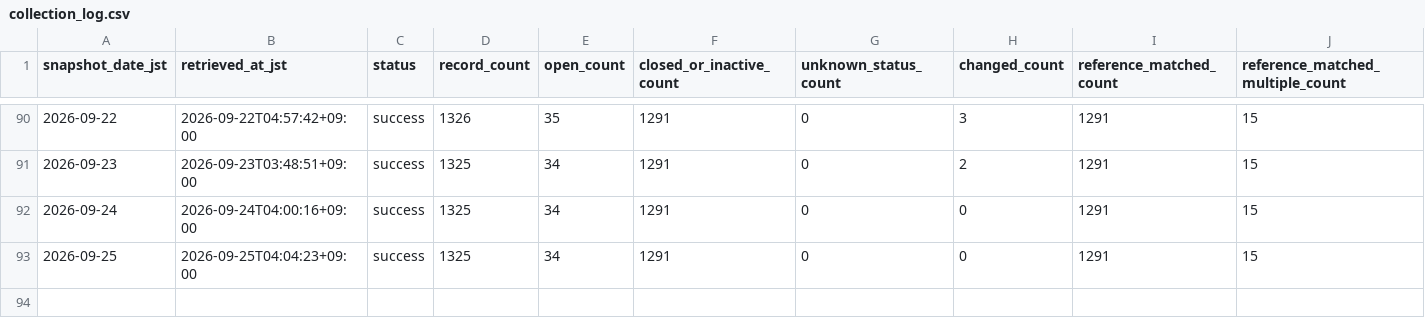
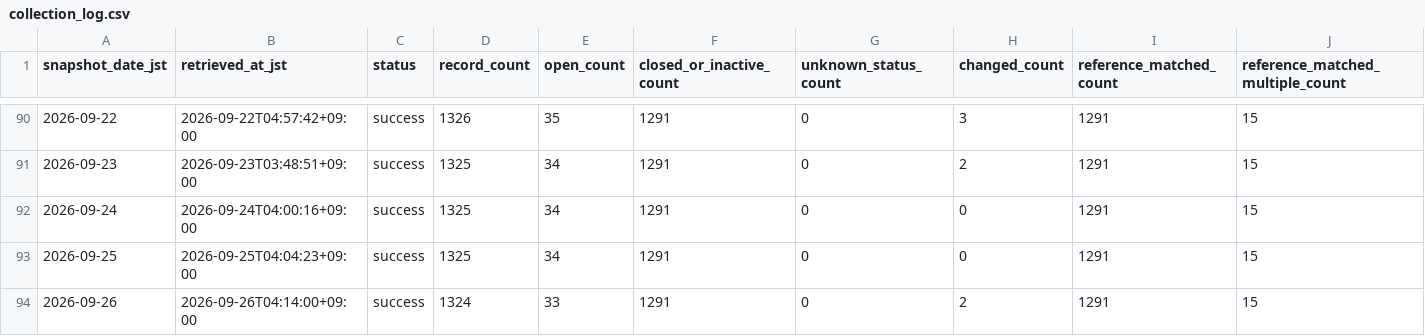
Before and after one commit to GISPHN/kumamoto-shelter-archive, a CSV file: data/logs/collection_log.csv, drawn as a sheet; only a part is shown, gaps mark what is left out; rows hold the shown columns only; the diff names each change by its address in the sheet, - before the commit and + after, or states it on an @@ line.

```diff
--- a/data/logs/collection_log.csv
+++ b/data/logs/collection_log.csv
+row 94: 2026-09-26 | 2026-09-26T04:14:00+09:00 | success | 1324 | 33 | 1291 | 0 | 2 | 1291 | 15
```
Also changed, not shown: data/latest_capacity_matching_issues.csv, data/latest_open.csv, 10 other files.
